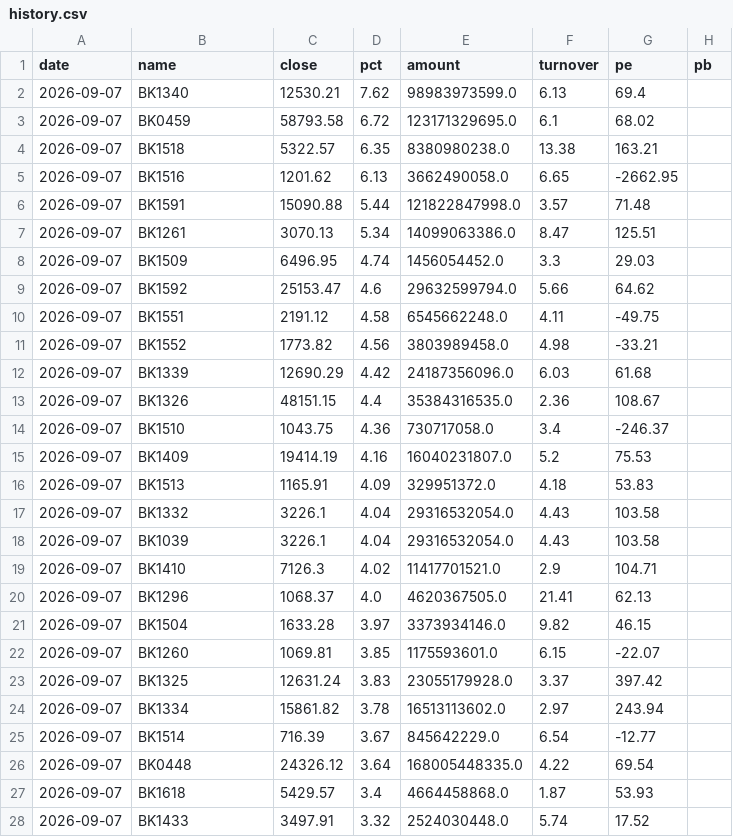
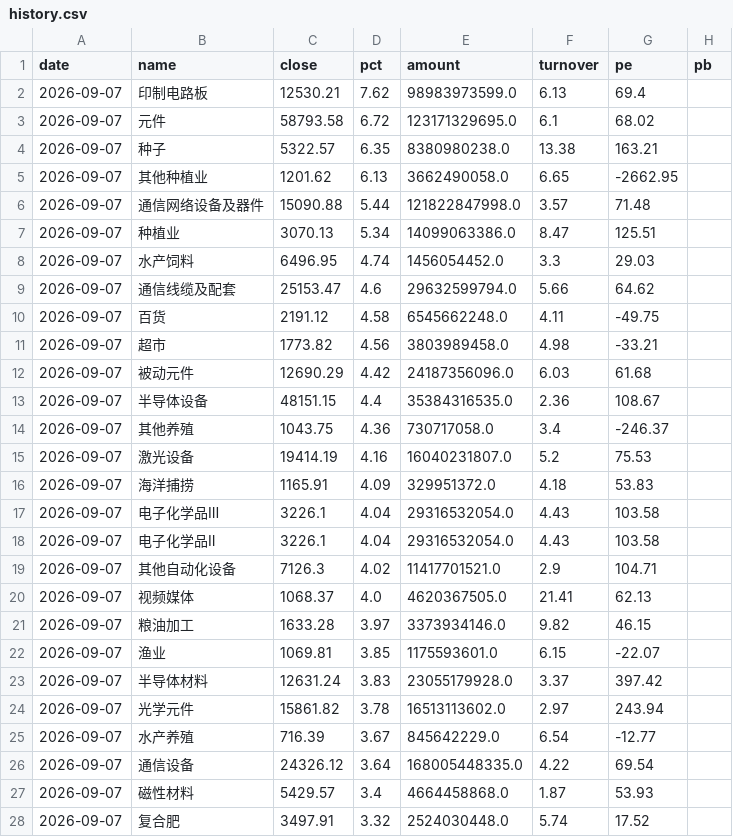
Before and after one commit to shaogangzz/a-share-crowding-dashboard, a CSV file: data/history.csv, drawn as a sheet; only a part is shown; the diff covers the shown part only.

```diff
--- a/data/history.csv
+++ b/data/history.csv
@@ -1,28 +1,28 @@
 date,name,close,pct,amount,turnover,pe,pb
-2026-09-07,BK1340,12530.21,7.62,98983973599.0,6.13,69.4,
-2026-09-07,BK0459,58793.58,6.72,123171329695.0,6.1,68.02,
-2026-09-07,BK1518,5322.57,6.35,8380980238.0,13.38,163.21,
-2026-09-07,BK1516,1201.62,6.13,3662490058.0,6.65,-2662.95,
-2026-09-07,BK1591,15090.88,5.44,121822847998.0,3.57,71.48,
-2026-09-07,BK1261,3070.13,5.34,14099063386.0,8.47,125.51,
-2026-09-07,BK1509,6496.95,4.74,1456054452.0,3.3,29.03,
-2026-09-07,BK1592,25153.47,4.6,29632599794.0,5.66,64.62,
-2026-09-07,BK1551,2191.12,4.58,6545662248.0,4.11,-49.75,
-2026-09-07,BK1552,1773.82,4.56,3803989458.0,4.98,-33.21,
-2026-09-07,BK1339,12690.29,4.42,24187356096.0,6.03,61.68,
-2026-09-07,BK1326,48151.15,4.4,35384316535.0,2.36,108.67,
-2026-09-07,BK1510,1043.75,4.36,730717058.0,3.4,-246.37,
-2026-09-07,BK1409,19414.19,4.16,16040231807.0,5.2,75.53,
-2026-09-07,BK1513,1165.91,4.09,329951372.0,4.18,53.83,
-2026-09-07,BK1332,3226.1,4.04,29316532054.0,4.43,103.58,
-2026-09-07,BK1039,3226.1,4.04,29316532054.0,4.43,103.58,
-2026-09-07,BK1410,7126.3,4.02,11417701521.0,2.9,104.71,
-2026-09-07,BK1296,1068.37,4.0,4620367505.0,21.41,62.13,
-2026-09-07,BK1504,1633.28,3.97,3373934146.0,9.82,46.15,
-2026-09-07,BK1260,1069.81,3.85,1175593601.0,6.15,-22.07,
-2026-09-07,BK1325,12631.24,3.83,23055179928.0,3.37,397.42,
-2026-09-07,BK1334,15861.82,3.78,16513113602.0,2.97,243.94,
-2026-09-07,BK1514,716.39,3.67,845642229.0,6.54,-12.77,
-2026-09-07,BK0448,24326.12,3.64,168005448335.0,4.22,69.54,
-2026-09-07,BK1618,5429.57,3.4,4664458868.0,1.87,53.93,
-2026-09-07,BK1433,3497.91,3.32,2524030448.0,5.74,17.52,
+2026-09-07,印制电路板,12530.21,7.62,98983973599.0,6.13,69.4,
+2026-09-07,元件,58793.58,6.72,123171329695.0,6.1,68.02,
+2026-09-07,种子,5322.57,6.35,8380980238.0,13.38,163.21,
+2026-09-07,其他种植业,1201.62,6.13,3662490058.0,6.65,-2662.95,
+2026-09-07,通信网络设备及器件,15090.88,5.44,121822847998.0,3.57,71.48,
+2026-09-07,种植业,3070.13,5.34,14099063386.0,8.47,125.51,
+2026-09-07,水产饲料,6496.95,4.74,1456054452.0,3.3,29.03,
+2026-09-07,通信线缆及配套,25153.47,4.6,29632599794.0,5.66,64.62,
+2026-09-07,百货,2191.12,4.58,6545662248.0,4.11,-49.75,
+2026-09-07,超市,1773.82,4.56,3803989458.0,4.98,-33.21,
+2026-09-07,被动元件,12690.29,4.42,24187356096.0,6.03,61.68,
+2026-09-07,半导体设备,48151.15,4.4,35384316535.0,2.36,108.67,
+2026-09-07,其他养殖,1043.75,4.36,730717058.0,3.4,-246.37,
+2026-09-07,激光设备,19414.19,4.16,16040231807.0,5.2,75.53,
+2026-09-07,海洋捕捞,1165.91,4.09,329951372.0,4.18,53.83,
+2026-09-07,电子化学品Ⅲ,3226.1,4.04,29316532054.0,4.43,103.58,
+2026-09-07,电子化学品Ⅱ,3226.1,4.04,29316532054.0,4.43,103.58,
+2026-09-07,其他自动化设备,7126.3,4.02,11417701521.0,2.9,104.71,
+2026-09-07,视频媒体,1068.37,4.0,4620367505.0,21.41,62.13,
+2026-09-07,粮油加工,1633.28,3.97,3373934146.0,9.82,46.15,
+2026-09-07,渔业,1069.81,3.85,1175593601.0,6.15,-22.07,
+2026-09-07,半导体材料,12631.24,3.83,23055179928.0,3.37,397.42,
+2026-09-07,光学元件,15861.82,3.78,16513113602.0,2.97,243.94,
+2026-09-07,水产养殖,716.39,3.67,845642229.0,6.54,-12.77,
+2026-09-07,通信设备,24326.12,3.64,168005448335.0,4.22,69.54,
+2026-09-07,磁性材料,5429.57,3.4,4664458868.0,1.87,53.93,
+2026-09-07,复合肥,3497.91,3.32,2524030448.0,5.74,17.52,
```
Also changed, not shown: 73 edited cells elsewhere in this file, 1 other file.
